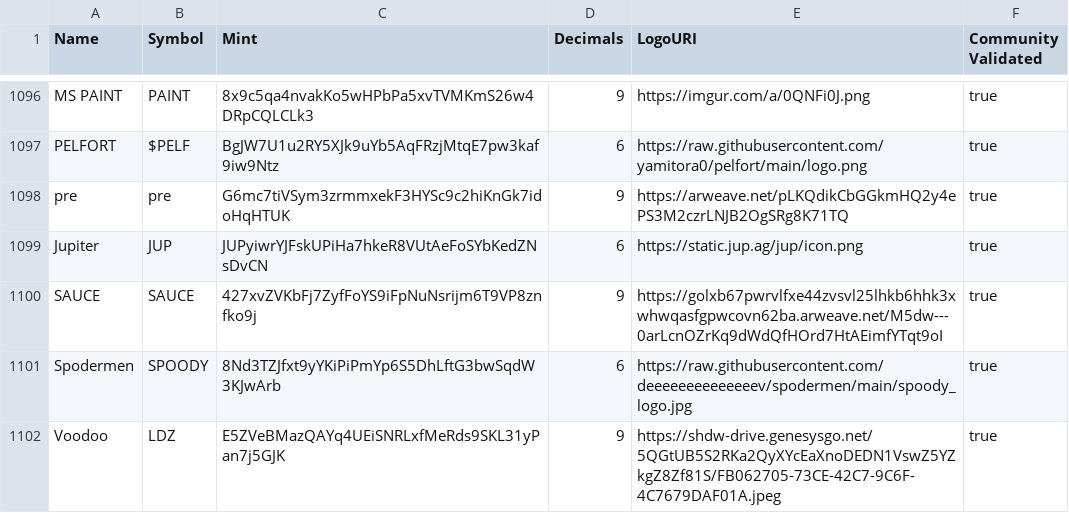
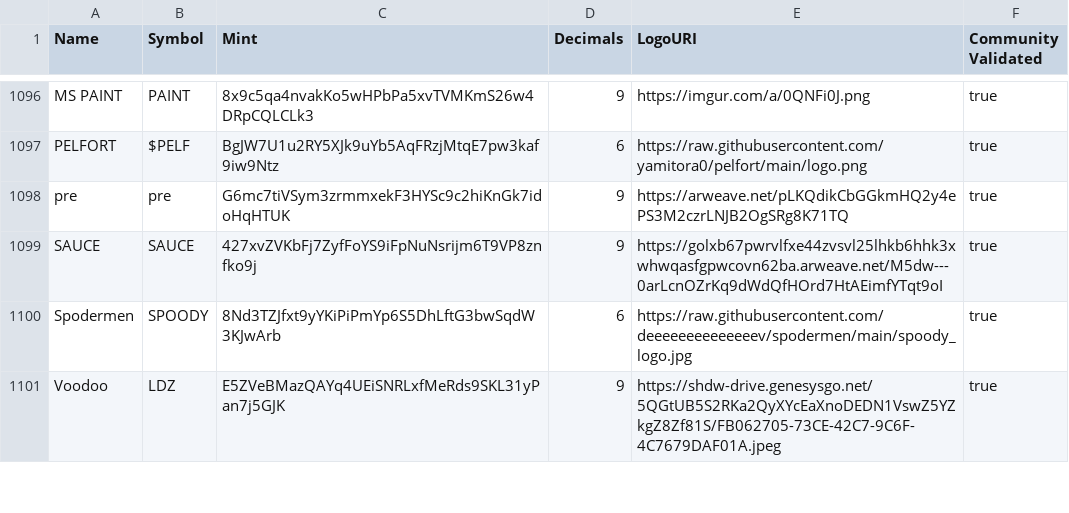
Before and after one commit to jup-ag/token-list, a CSV file: validated-tokens.csv, drawn as a sheet; only a part is shown, gaps mark what is left out.

Commit message:
Update validated-tokens.csv

```diff
--- a/validated-tokens.csv
+++ b/validated-tokens.csv
@@ -1098,3 +1098,2 @@ PELFORT,$PELF,BgJW7U1u2RY5XJk9uYb5AqFRzjMtqE7pw3kaf9iw9Ntz,6,https://raw.githubu
 pre,pre,G6mc7tiVSym3zrmmxekF3HYSc9c2hiKnGk7idoHqHTUK,9,https://arweave.net/pLKQdikCbGGkmHQ2y4ePS3M2czrLNJB2OgSRg8K71TQ,true
-Jupiter,JUP,JUPyiwrYJFskUPiHa7hkeR8VUtAeFoSYbKedZNsDvCN,6,https://static.jup.ag/jup/icon.png,true
 SAUCE,SAUCE,427xvZVKbFj7ZyfFoYS9iFpNuNsrijm6T9VP8znfko9j,9,https://golxb67pwrvlfxe44zvsvl25lhkb6hhk3xwhwqasfgpwcovn62ba.arweave.net/M5dw---0arLcnOZrKq9dWdQfHOrd7HtAEimfYTqt9oI,true
```
